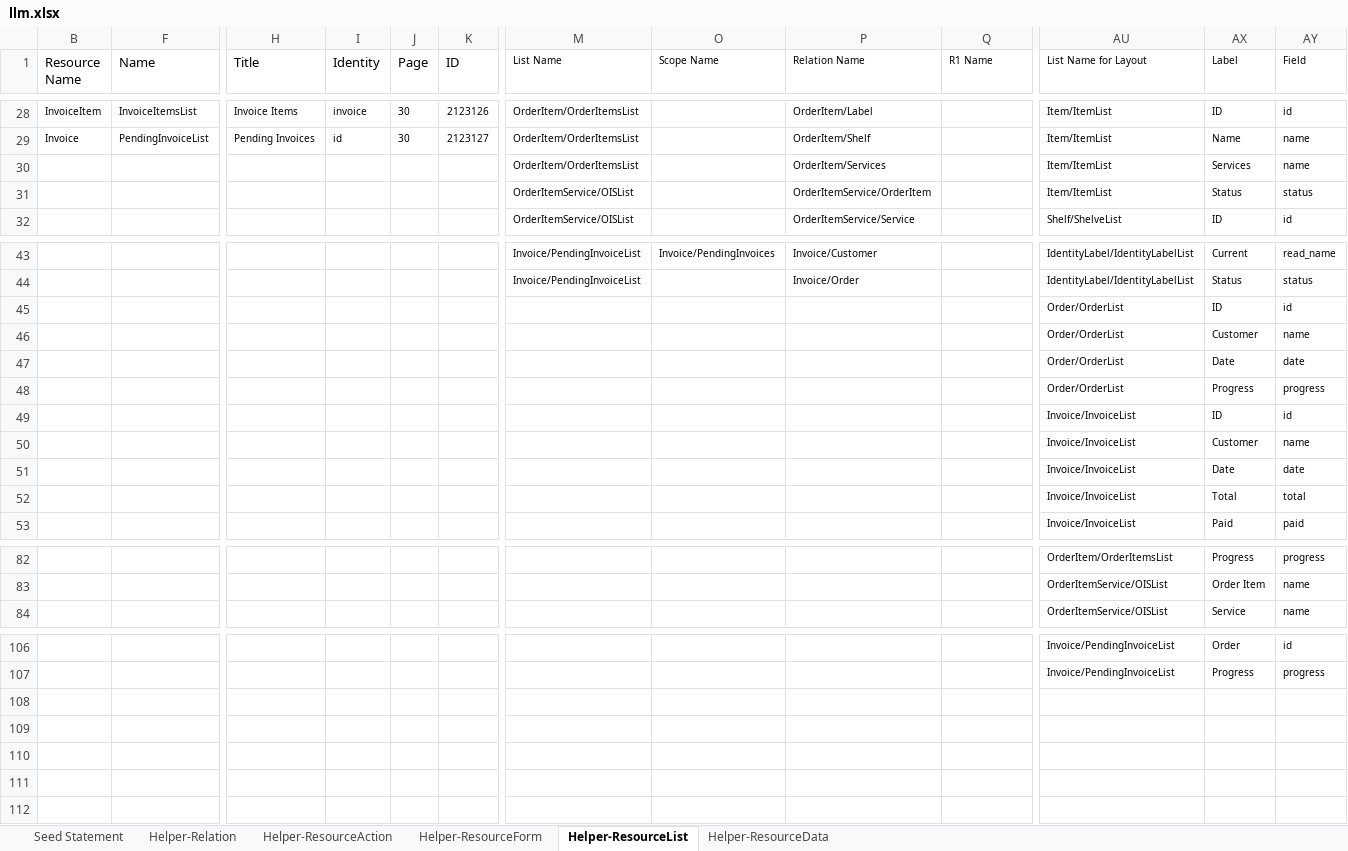
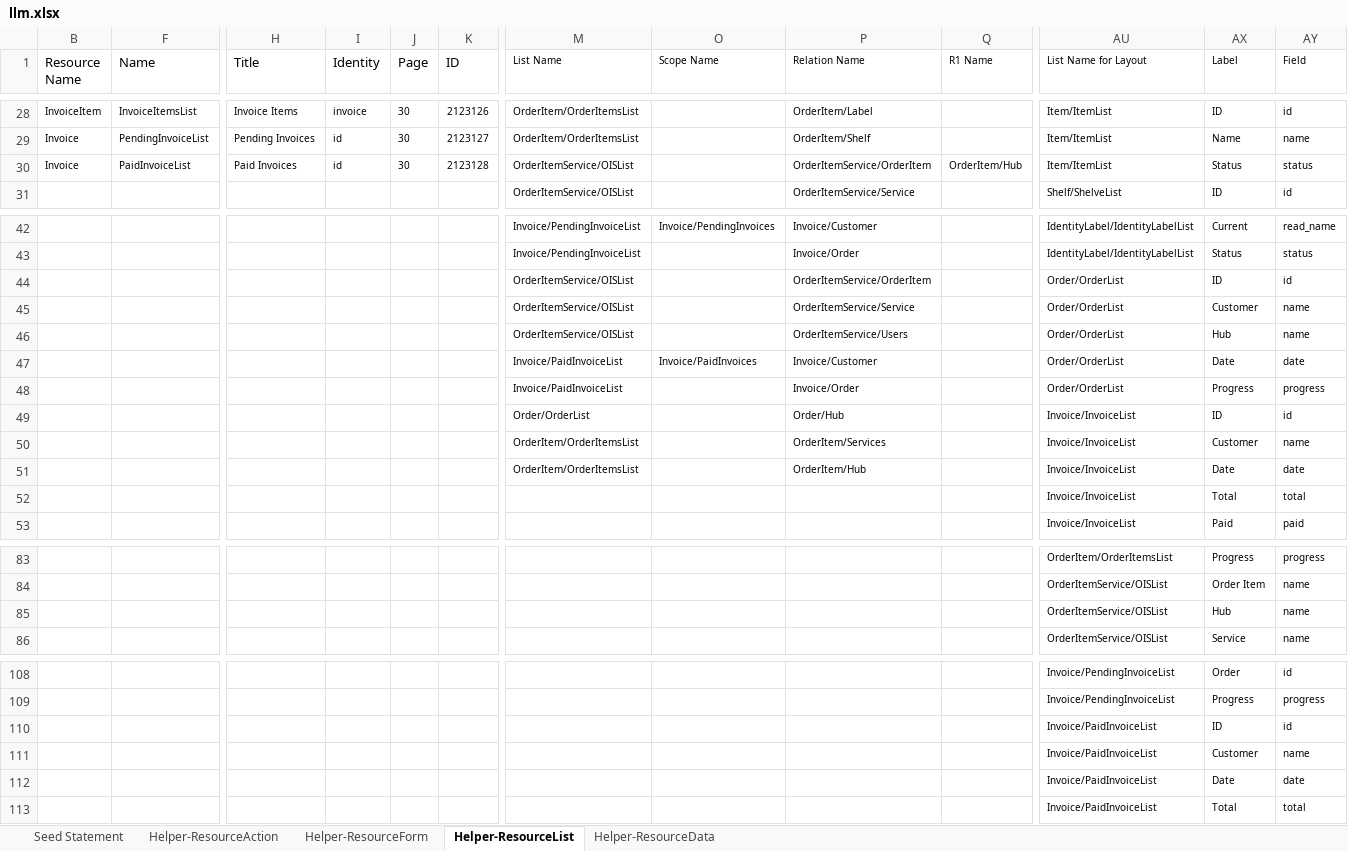
Before and after one commit to firumon/LLM, an Excel workbook: llm.xlsx, sheet Helper-ResourceList, drawn as a sheet; only a part is shown, gaps mark what is left out; values as stored, in another font and other column widths than the file's, no borders; table styles not drawn; removed rows and columns are numbered as before the commit, all else as after; rows hold the shown columns only; the diff covers the shown part only; the diff names each change by its address in the sheet, - before the commit and + after, or states it on an @@ line.

```diff
--- a/llm.xlsx (sheet Helper-ResourceList)
+++ b/llm.xlsx (sheet Helper-ResourceList)
@@ sheet tab hidden: Helper-Relation @@
-row 30:  |  |  |  |  |  | OrderItem/OrderItemsList |  | OrderItem/Services |  | Item/ItemList | Services | name
-row 31:  |  |  |  |  |  | OrderItemService/OISList |  | OrderItemService/OrderItem |  | Item/ItemList | Status | status
+row 30: Invoice | PaidInvoiceList | Paid Invoices | id | 30 | 2123128 | OrderItemService/OISList |  | OrderItemService/OrderItem | OrderItem/Hub | Item/ItemList | Status | status
-M44:M45 (List Name): (empty)
+M44:M45 (List Name): OrderItemService/OISList
-P44 (Relation Name): (empty)
+P44 (Relation Name): OrderItemService/OrderItem
-P45 (Relation Name): (empty)
+P45 (Relation Name): OrderItemService/Service
-row 47:  |  |  |  |  |  |  |  |  |  | Order/OrderList | Date | date
+row 46:  |  |  |  |  |  | OrderItemService/OISList |  | OrderItemService/Users |  | Order/OrderList | Hub | name
+row 47:  |  |  |  |  |  | Invoice/PaidInvoiceList | Invoice/PaidInvoices | Invoice/Customer |  | Order/OrderList | Date | date
-M48 (List Name): (empty)
+M48 (List Name): Invoice/PaidInvoiceList
-P48 (Relation Name): (empty)
+P48 (Relation Name): Invoice/Order
-M49 (List Name): (empty)
+M49 (List Name): Order/OrderList
-P49 (Relation Name): (empty)
+P49 (Relation Name): Order/Hub
-M50:M51 (List Name): (empty)
+M50:M51 (List Name): OrderItem/OrderItemsList
-P50 (Relation Name): (empty)
+P50 (Relation Name): OrderItem/Services
-P51 (Relation Name): (empty)
+P51 (Relation Name): OrderItem/Hub
+row 85:  |  |  |  |  |  |  |  |  |  | OrderItemService/OISList | Hub | name
+row 110:  |  |  |  |  |  |  |  |  |  | Invoice/PaidInvoiceList | ID | id
+row 111:  |  |  |  |  |  |  |  |  |  | Invoice/PaidInvoiceList | Customer | name
+row 112:  |  |  |  |  |  |  |  |  |  | Invoice/PaidInvoiceList | Date | date
+row 113:  |  |  |  |  |  |  |  |  |  | Invoice/PaidInvoiceList | Total | total
```
Also changed, not shown: 1 added row and 1 edited cell elsewhere in this sheet, sheet Seed Statement, sheet Helper-ResourceAction, sheet Helper-ResourceForm, formulas that keep their value, hidden cells, 11 other files.
